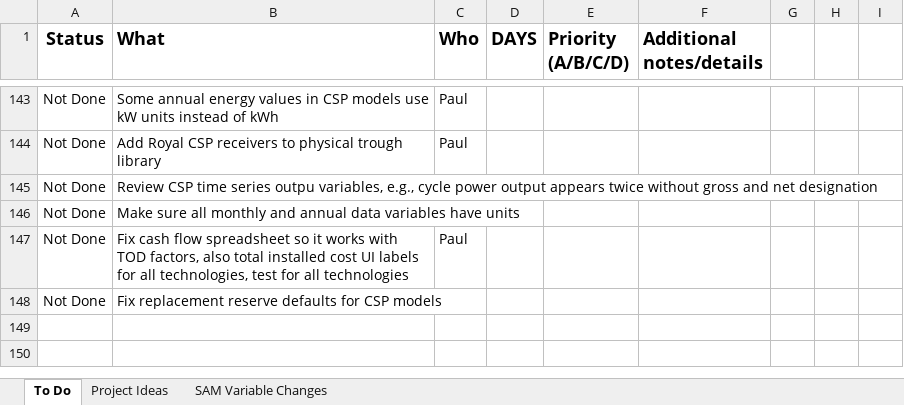
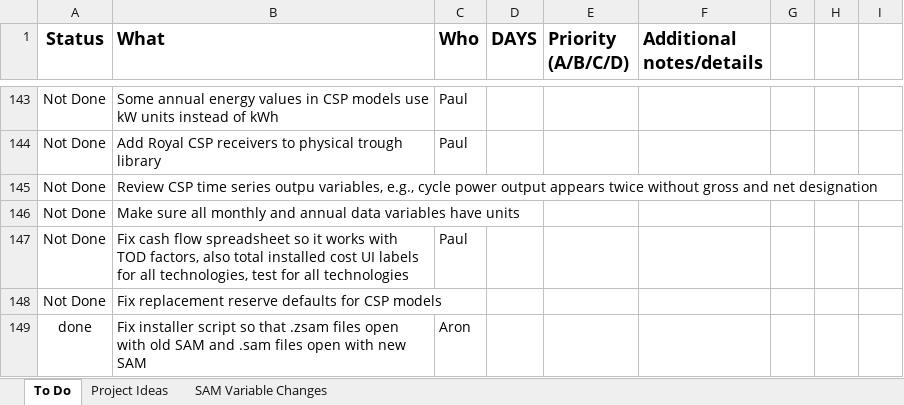
Before and after one commit to NREL/SAM, an Excel workbook: SAM TODO.xlsx, sheet To Do, drawn as a sheet; only a part is shown, gaps mark what is left out; values as stored, in another font and other column widths than the file's, no borders; conditional formats not drawn; the diff names each change by its address in the sheet, - before the commit and + after, or states it on an @@ line.

Commit message:
updated to do spreadsheet.

```diff
--- a/SAM TODO.xlsx (sheet To Do)
+++ b/SAM TODO.xlsx (sheet To Do)
+row 149: done | Fix installer script so that .zsam files open with old SAM and .sam files open with new SAM | Aron
```
